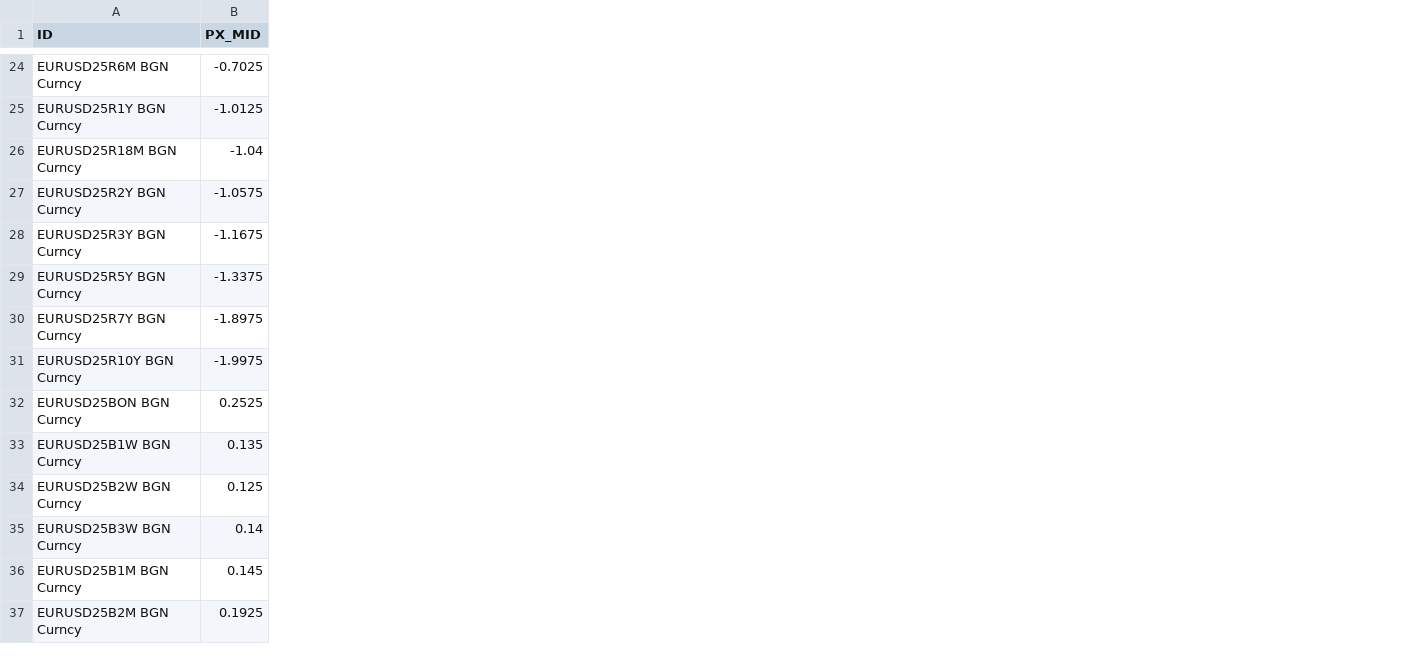
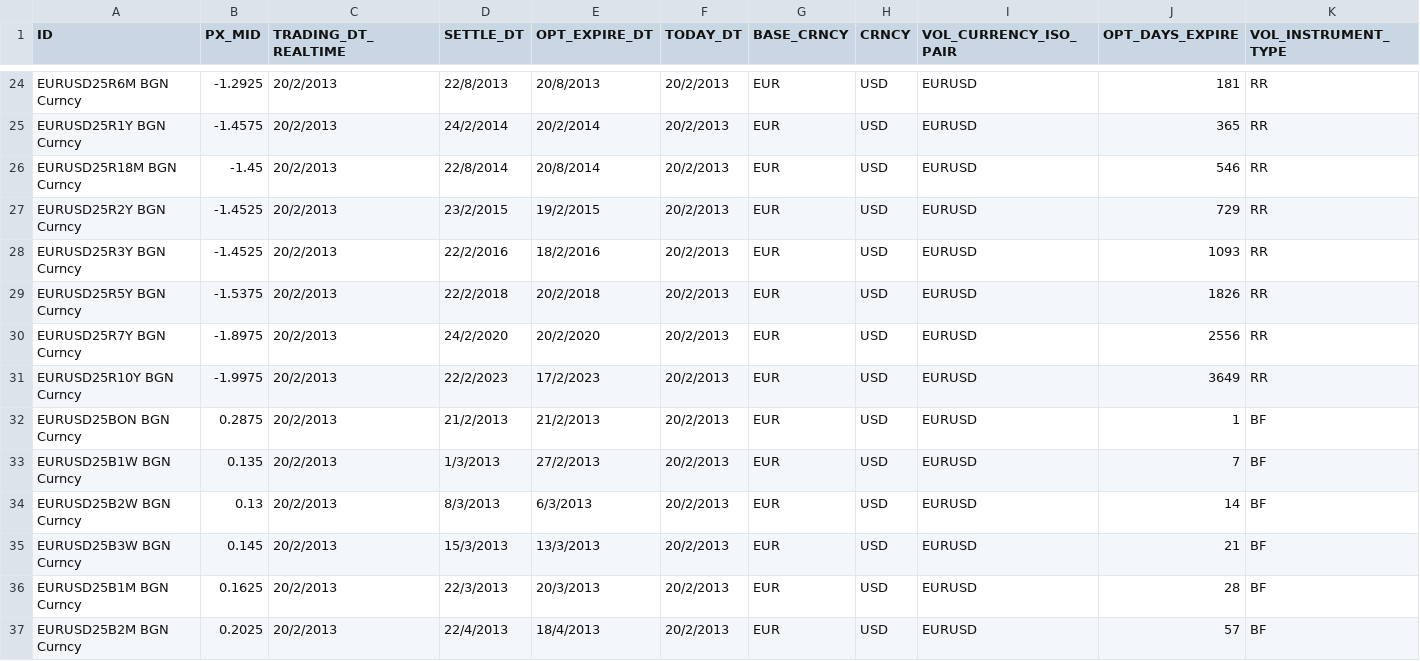
Before and after one commit to michaelhukun/DymonRepo, a CSV file: DymonProject/DymonProject/FXSkew.csv, drawn as a sheet; only a part is shown, gaps mark what is left out; the diff covers the shown part only; the diff names each change by its address in the sheet, - before the commit and + after, or states it on an @@ line.

```diff
--- a/DymonProject/DymonProject/FXSkew.csv
+++ b/DymonProject/DymonProject/FXSkew.csv
+column C (TRADING_DT_REALTIME), rows 24-37: all 20/2/2013
+column D (SETTLE_DT), rows 24-37: 22/8/2013 | 24/2/2014 | 22/8/2014 | 23/2/2015 | 22/2/2016 | 22/2/2018 | 24/2/2020 | 22/2/2023 | 21/2/2013 | 1/3/2013 | 8/3/2013 | 15/3/2013 | 22/3/2013 | 22/4/2013
+column E (OPT_EXPIRE_DT), rows 24-37: 20/8/2013 | 20/2/2014 | 20/8/2014 | 19/2/2015 | 18/2/2016 | 20/2/2018 | 20/2/2020 | 17/2/2023 | 21/2/2013 | 27/2/2013 | 6/3/2013 | 13/3/2013 | 20/3/2013 | 18/4/2013
+column F (TODAY_DT), rows 24-37: all 20/2/2013
+column G (BASE_CRNCY), rows 24-37: all EUR
+column H (CRNCY), rows 24-37: all USD
+column I (VOL_CURRENCY_ISO_PAIR), rows 24-37: all EURUSD
+column J (OPT_DAYS_EXPIRE), rows 24-37: 181 | 365 | 546 | 729 | 1093 | 1826 | 2556 | 3649 | 1 | 7 | 14 | 21 | 28 | 57
+column K (VOL_INSTRUMENT_TYPE), rows 24-37: RR | RR | RR | RR | RR | RR | RR | RR | BF | BF | BF | BF | BF | BF
-B24 (PX_MID): -0.7025
+B24 (PX_MID): -1.2925
-B25 (PX_MID): -1.0125
+B25 (PX_MID): -1.4575
-B26 (PX_MID): -1.04
+B26 (PX_MID): -1.45
-B27 (PX_MID): -1.0575
+B27 (PX_MID): -1.4525
-B28 (PX_MID): -1.1675
+B28 (PX_MID): -1.4525
-B29 (PX_MID): -1.3375
+B29 (PX_MID): -1.5375
-B32 (PX_MID): 0.2525
+B32 (PX_MID): 0.2875
-B34 (PX_MID): 0.125
+B34 (PX_MID): 0.13
-B35 (PX_MID): 0.14
+B35 (PX_MID): 0.145
-B36 (PX_MID): 0.145
+B36 (PX_MID): 0.1625
-B37 (PX_MID): 0.1925
+B37 (PX_MID): 0.2025
```
Also changed, not shown: 1 added column and 56 edited cells elsewhere in this file, DymonProject/DymonProject/FXForward.csv, 26 other files.
